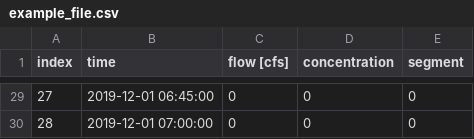
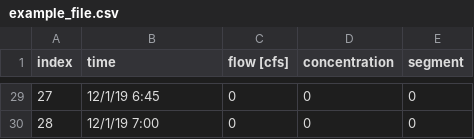
Before and after one commit to CUAHSI-APPS/HEDA, a CSV file: tethysapp/heda/public/files/example_file.csv, drawn as a sheet; only a part is shown, gaps mark what is left out; the diff covers the shown part only.

```diff
--- a/tethysapp/heda/public/files/example_file.csv
+++ b/tethysapp/heda/public/files/example_file.csv
@@ -29,2 +29,2 @@ index,time,flow [cfs],concentration ,segment
-27,2019-12-01 06:45:00,0,0,0
-28,2019-12-01 07:00:00,0,0,0
+27,12/1/19 6:45,0,0,0
+28,12/1/19 7:00,0,0,0
```
Also changed, not shown: 27 edited cells elsewhere in this file, 9 other files.
